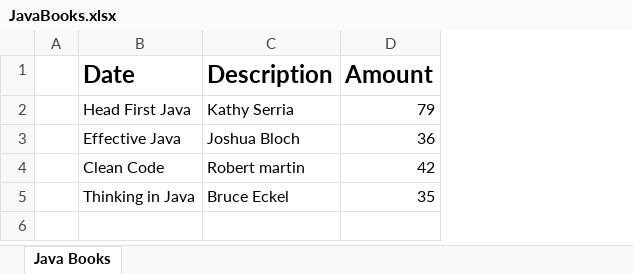
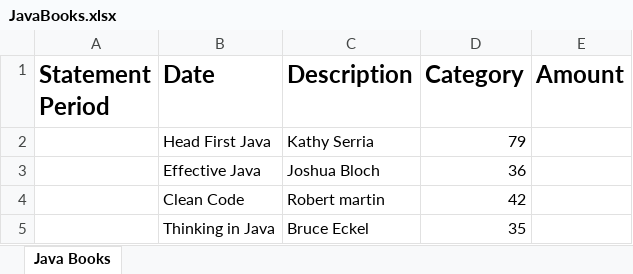
Before and after one commit to Conphucious/Capital-One-SP, an Excel workbook: JavaBooks.xlsx, sheet Java Books, drawn as a sheet; values as stored, in another font and other column widths than the file's, no borders; removed rows and columns are numbered as before the commit, all else as after; the diff names each change by its address in the sheet, - before the commit and + after, or states it on an @@ line.

```diff
--- a/JavaBooks.xlsx (sheet Java Books)
+++ b/JavaBooks.xlsx (sheet Java Books)
-column A, empty
+column A (Statement Period), empty
+column D (Category), rows 2-5: 79 | 36 | 42 | 35
-E2 (Amount): 79
+E2 (Amount): (empty)
-E3 (Amount): 36
+E3 (Amount): (empty)
-E4 (Amount): 42
+E4 (Amount): (empty)
-E5 (Amount): 35
+E5 (Amount): (empty)
```
Also changed, not shown: 2 other files.
